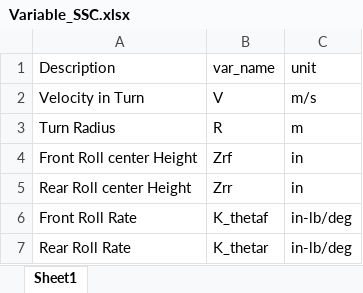
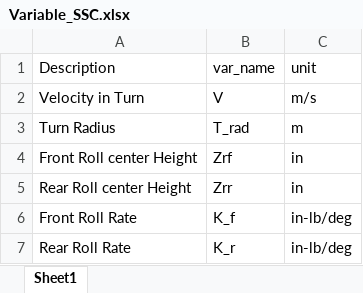
Before and after one commit to taiyangie/LinkageForceAnalyzer, an Excel workbook: Variable_SSC.xlsx, sheet Sheet1, drawn as a sheet; values as stored, in another font and other column widths than the file's, no borders; the diff names each change by its address in the sheet, - before the commit and + after, or states it on an @@ line.

```diff
--- a/Variable_SSC.xlsx (sheet Sheet1)
+++ b/Variable_SSC.xlsx (sheet Sheet1)
-B3 (var_name): R
+B3 (var_name): T_rad
-B6 (var_name): K_thetaf
+B6 (var_name): K_f
-B7 (var_name): K_thetar
+B7 (var_name): K_r
```
Also changed, not shown: 2 other files.
